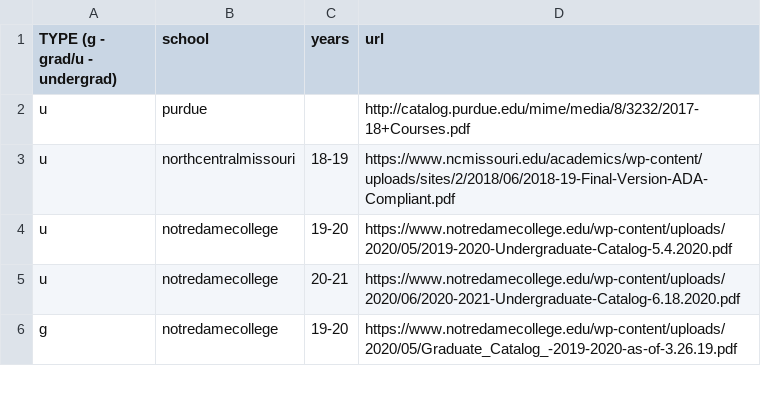
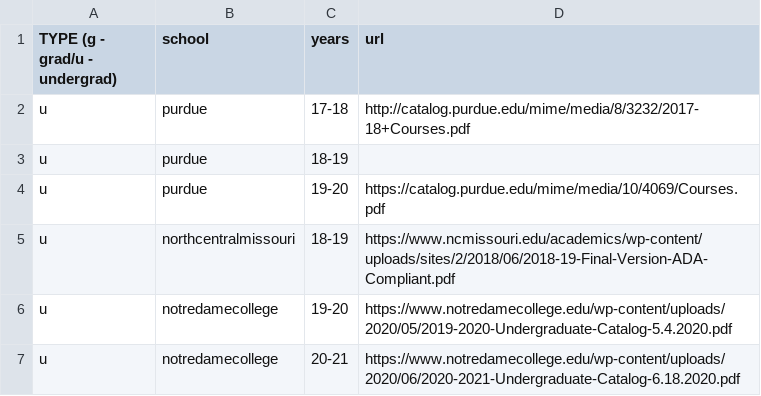
Before and after one commit to Valparaiso-Data-Science/general-course-relevance-discovery, a CSV file: devel/fetchpdfs/urls.csv, drawn as a sheet; only a part is shown; the shorter side is filled out with more unchanged rows.

Commit message:
added another purdue link

```diff
--- a/devel/fetchpdfs/urls.csv
+++ b/devel/fetchpdfs/urls.csv
@@ -1,3 +1,5 @@
 TYPE (g - grad/u - undergrad),school,years,url
-u,purdue,,http://catalog.purdue.edu/mime/media/8/3232/2017-18+Courses.pdf
+u,purdue,17-18,http://catalog.purdue.edu/mime/media/8/3232/2017-18+Courses.pdf
+u,purdue,18-19,
+u,purdue,19-20,https://catalog.purdue.edu/mime/media/10/4069/Courses.pdf
 u,northcentralmissouri,18-19,https://www.ncmissouri.edu/academics/wp-content/uploads/sites/2/2018/06/2018-19-Final-Version-ADA-Compliant.pdf
```
